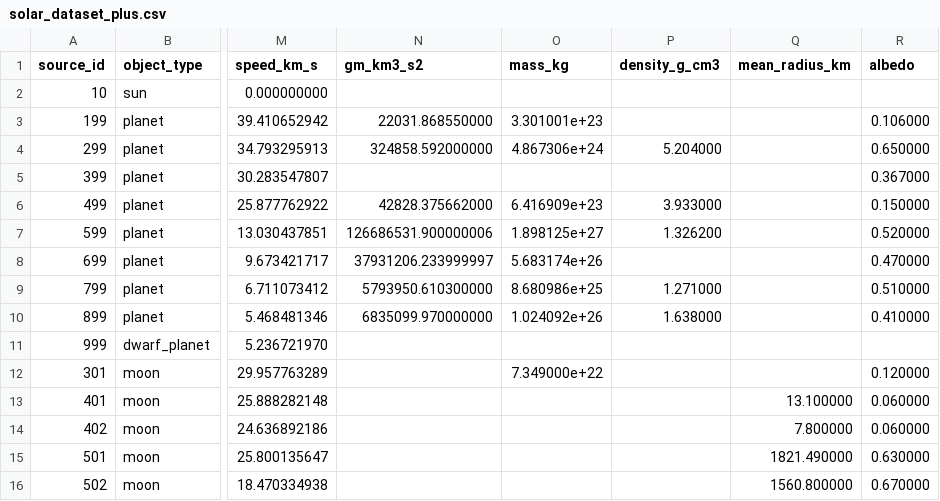
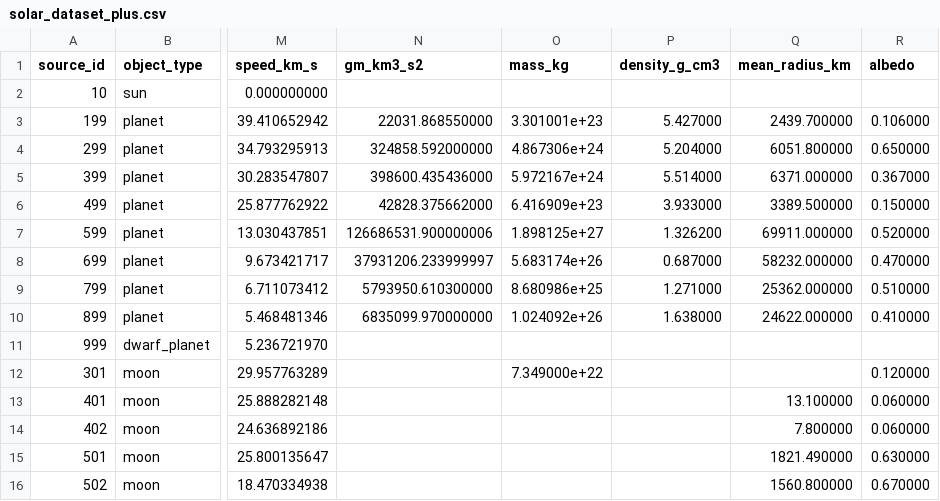
Before and after one commit to GrafKnusprig/parallax_sim, a CSV file: Assets/StreamingAssets/PlanetDatasetPlus/solar_dataset_plus.csv, drawn as a sheet; only a part is shown, gaps mark what is left out; the diff names each change by its address in the sheet, - before the commit and + after, or states it on an @@ line.

Commit message:
Optimize planet data handling by updating CSV files and enhancing float extraction logic for improved accuracy

```diff
--- a/Assets/StreamingAssets/PlanetDatasetPlus/solar_dataset_plus.csv
+++ b/Assets/StreamingAssets/PlanetDatasetPlus/solar_dataset_plus.csv
-P3 (density_g_cm3): (empty)
+P3 (density_g_cm3): 5.427000
-Q3 (mean_radius_km): (empty)
+Q3 (mean_radius_km): 2439.700000
-Q4 (mean_radius_km): (empty)
+Q4 (mean_radius_km): 6051.800000
-N5 (gm_km3_s2): (empty)
+N5 (gm_km3_s2): 398600.435436000
-O5 (mass_kg): (empty)
+O5 (mass_kg): 5.972167e+24
-P5 (density_g_cm3): (empty)
+P5 (density_g_cm3): 5.514000
-Q5 (mean_radius_km): (empty)
+Q5 (mean_radius_km): 6371.000000
-Q6 (mean_radius_km): (empty)
+Q6 (mean_radius_km): 3389.500000
-Q7 (mean_radius_km): (empty)
+Q7 (mean_radius_km): 69911.000000
-P8 (density_g_cm3): (empty)
+P8 (density_g_cm3): 0.687000
-Q8 (mean_radius_km): (empty)
+Q8 (mean_radius_km): 58232.000000
-Q9 (mean_radius_km): (empty)
+Q9 (mean_radius_km): 25362.000000
-Q10 (mean_radius_km): (empty)
+Q10 (mean_radius_km): 24622.000000
```
Also changed, not shown: 3 other files.
